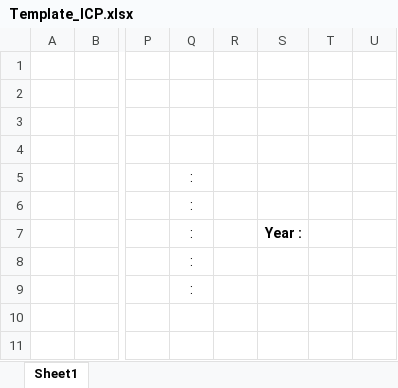
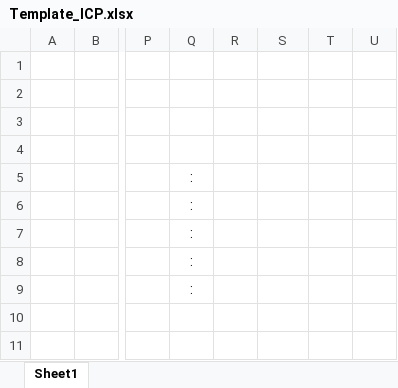
Before and after one commit to aisin-remote/core, an Excel workbook: public/assets/file/Template_ICP.xlsx, sheet Sheet1, drawn as a sheet; only a part is shown, gaps mark what is left out; values as stored, in another font and other column widths than the file's, no borders; charts and pictures not drawn; the diff names each change by its address in the sheet, - before the commit and + after, or states it on an @@ line.

```diff
--- a/public/assets/file/Template_ICP.xlsx (sheet Sheet1)
+++ b/public/assets/file/Template_ICP.xlsx (sheet Sheet1)
-S7: Year :
+S7: (empty)
```
Also changed, not shown: 4 other files.
